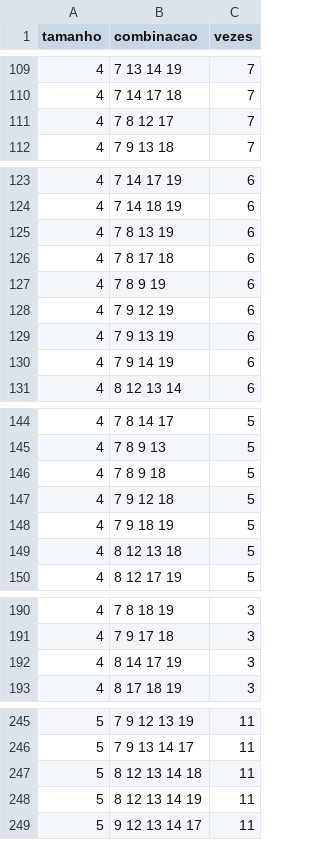
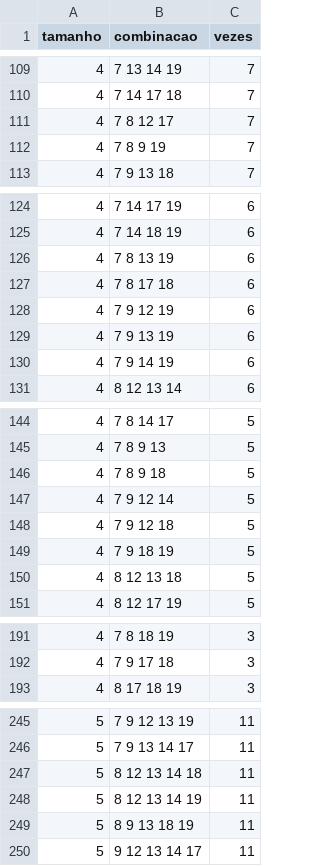
Before and after one commit to carlos-gonc4lves/lotofoco-dados, a CSV file: frequencia_centro.csv, drawn as a sheet; only a part is shown, gaps mark what is left out; the diff covers the shown part only.

```diff
--- a/frequencia_centro.csv
+++ b/frequencia_centro.csv
@@ -111,2 +111,3 @@ tamanho;combinacao;vezes
 4;7 8 12 17;7
+4;7 8 9 19;7
 4;7 9 13 18;7
@@ -126,3 +127,2 @@ tamanho;combinacao;vezes
 4;7 8 17 18;6
-4;7 8 9 19;6
 4;7 9 12 19;6
@@ -146,2 +146,3 @@ tamanho;combinacao;vezes
 4;7 8 9 18;5
+4;7 9 12 14;5
 4;7 9 12 18;5
@@ -191,3 +192,2 @@ tamanho;combinacao;vezes
 4;7 9 17 18;3
-4;8 14 17 19;3
 4;8 17 18 19;3
@@ -248,2 +248,3 @@ tamanho;combinacao;vezes
 5;8 12 13 14 19;11
+5;8 9 13 18 19;11
 5;9 12 13 14 17;11
```
Also changed, not shown: 12 added rows, 13 removed rows and 2 edited cells elsewhere in this file, ocorrencias_centro.csv.
